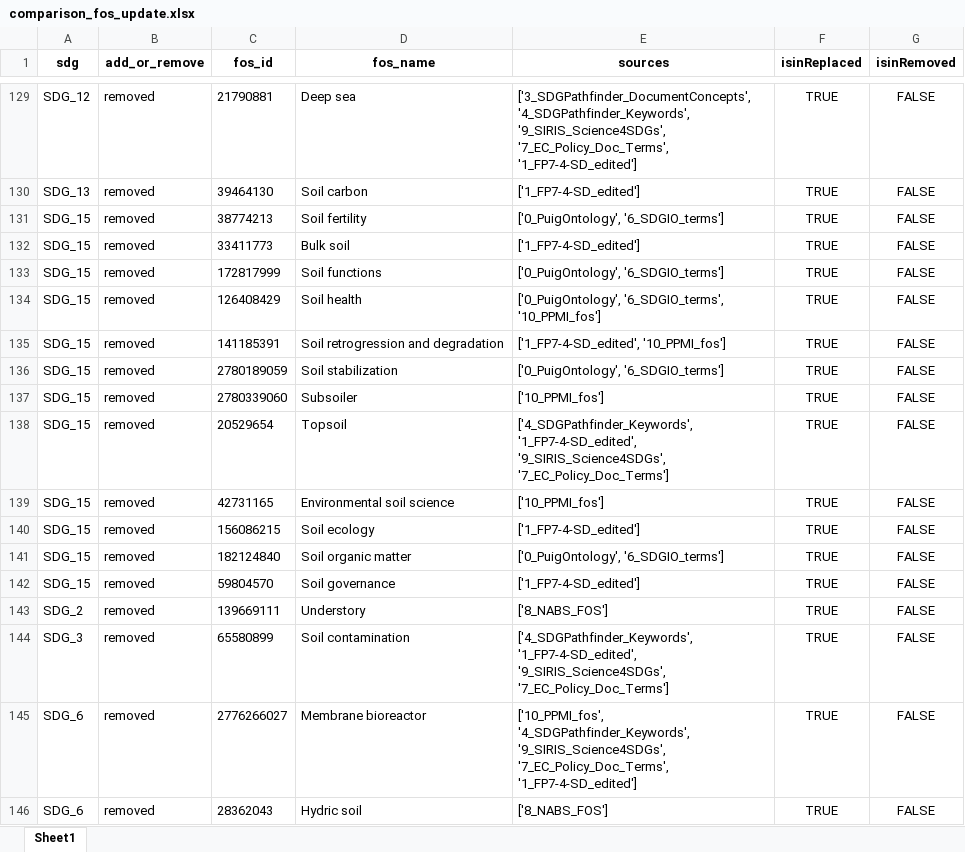
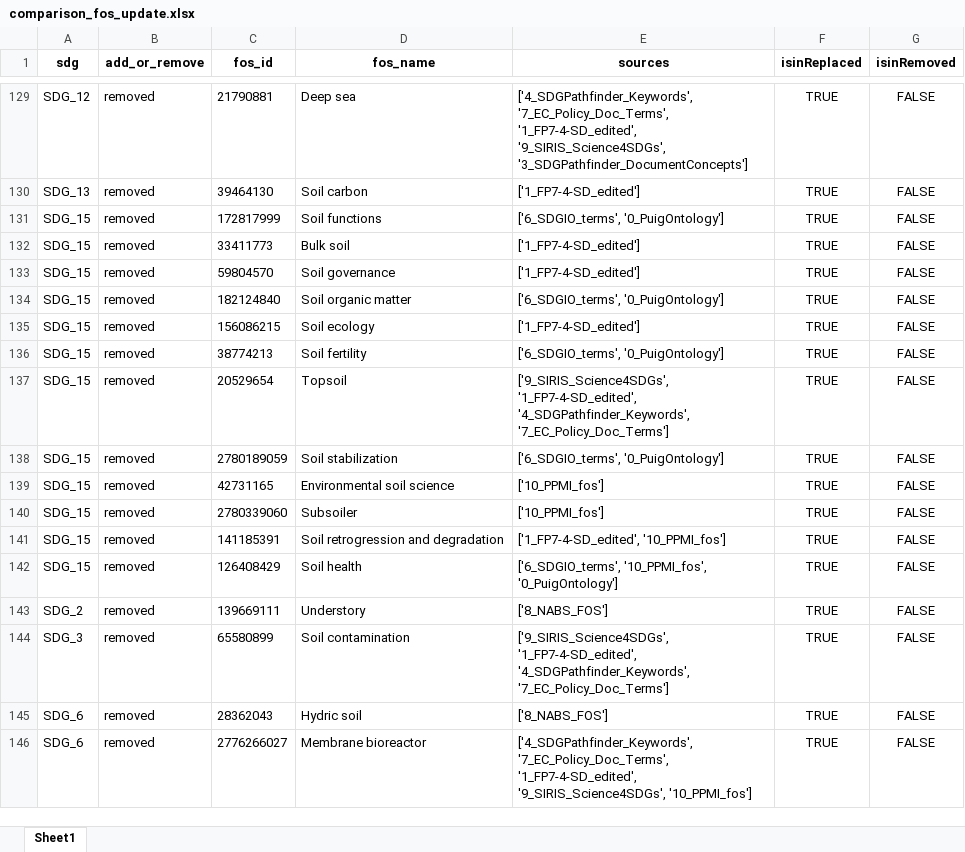
Before and after one commit to TechNote-ai/osdg, an Excel workbook: comparison_fos_update.xlsx, sheet Sheet1, drawn as a sheet; only a part is shown, gaps mark what is left out; values as stored, in another font and other column widths than the file's, no borders; removed rows and columns are numbered as before the commit, all else as after; the diff covers the shown part only; the diff names each change by its address in the sheet, - before the commit and + after, or states it on an @@ line.

```diff
--- a/comparison_fos_update.xlsx (sheet Sheet1)
+++ b/comparison_fos_update.xlsx (sheet Sheet1)
-E129 (sources): ['3_SDGPathfinder_DocumentConcepts', '4_SDGPathfinder_Keywords', '9_SIRIS_Science4SDGs', '7_EC_Policy_Doc_Terms', '1_FP7-4-SD_edited']
+E129 (sources): ['4_SDGPathfinder_Keywords', '7_EC_Policy_Doc_Terms', '1_FP7-4-SD_edited', '9_SIRIS_Science4SDGs', '3_SDGPathfinder_DocumentConcepts']
-C131 (fos_id): 38774213
+C131 (fos_id): 172817999
-D131 (fos_name): Soil fertility
+D131 (fos_name): Soil functions
-E131 (sources): ['0_PuigOntology', '6_SDGIO_terms']
+E131 (sources): ['6_SDGIO_terms', '0_PuigOntology']
@@ row 142 moved to row 133: SDG_15 @@
-C134 (fos_id): 172817999
+C134 (fos_id): 182124840
-D134 (fos_name): Soil functions
+D134 (fos_name): Soil organic matter
-E134 (sources): ['0_PuigOntology', '6_SDGIO_terms']
+E134 (sources): ['6_SDGIO_terms', '0_PuigOntology']
@@ row 140 moved to row 135: SDG_15 @@
-C136 (fos_id): 126408429
+C136 (fos_id): 38774213
-D136 (fos_name): Soil health
+D136 (fos_name): Soil fertility
-E136 (sources): ['0_PuigOntology', '6_SDGIO_terms', '10_PPMI_fos']
+E136 (sources): ['6_SDGIO_terms', '0_PuigOntology']
+row 137: SDG_15 | removed | 20529654 | Topsoil | ['9_SIRIS_Science4SDGs', '1_FP7-4-SD_edited', '4_SDGPathfinder_Keywords', '7_EC_Policy_Doc_Terms'] | TRUE | FALSE
+row 138: SDG_15 | removed | 2780189059 | Soil stabilization | ['6_SDGIO_terms', '0_PuigOntology'] | TRUE | FALSE
@@ row 137 moved to row 140: SDG_15 @@
-C142 (fos_id): 2780189059
+C142 (fos_id): 126408429
-D142 (fos_name): Soil stabilization
+D142 (fos_name): Soil health
-E142 (sources): ['0_PuigOntology', '6_SDGIO_terms']
+E142 (sources): ['6_SDGIO_terms', '10_PPMI_fos', '0_PuigOntology']
-row 138: SDG_15 | removed | 20529654 | Topsoil | ['4_SDGPathfinder_Keywords', '1_FP7-4-SD_edited', '9_SIRIS_Science4SDGs', '7_EC_Policy_Doc_Terms'] | TRUE | FALSE
-row 141: SDG_15 | removed | 182124840 | Soil organic matter | ['0_PuigOntology', '6_SDGIO_terms'] | TRUE | FALSE
-E144 (sources): ['4_SDGPathfinder_Keywords', '1_FP7-4-SD_edited', '9_SIRIS_Science4SDGs', '7_EC_Policy_Doc_Terms']
+E144 (sources): ['9_SIRIS_Science4SDGs', '1_FP7-4-SD_edited', '4_SDGPathfinder_Keywords', '7_EC_Policy_Doc_Terms']
-row 145: SDG_6 | removed | 2776266027 | Membrane bioreactor | ['10_PPMI_fos', '4_SDGPathfinder_Keywords', '9_SIRIS_Science4SDGs', '7_EC_Policy_Doc_Terms', '1_FP7-4-SD_edited'] | TRUE | FALSE
+row 146: SDG_6 | removed | 2776266027 | Membrane bioreactor | ['4_SDGPathfinder_Keywords', '7_EC_Policy_Doc_Terms', '1_FP7-4-SD_edited', '9_SIRIS_Science4SDGs', '10_PPMI_fos'] | TRUE | FALSE
```
Also changed, not shown: 3 added rows, 3 removed rows, 110 moved rows and 3 edited cells elsewhere in this sheet, raw_data/1_replace/ReplacedFOS.xlsx, raw_data/2_remove/RemovedFOS.xlsx, 1 other file.
